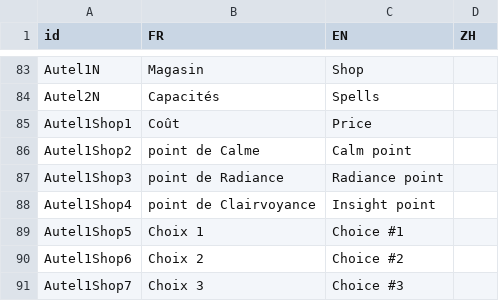
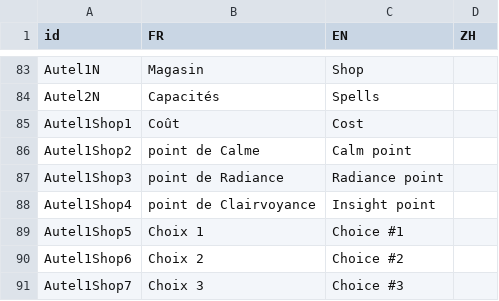
Before and after one commit to faresBelmadi/GF, a CSV file: Assets/StreamingAssets/Traduction/MiscTraductionFile.csv, drawn as a sheet; only a part is shown, gaps mark what is left out.

Commit message:
Update loca files

```diff
--- a/Assets/StreamingAssets/Traduction/MiscTraductionFile.csv
+++ b/Assets/StreamingAssets/Traduction/MiscTraductionFile.csv
@@ -84,3 +84,3 @@ Autel1N;Magasin;Shop;
 Autel2N;Capacités;Spells;
-Autel1Shop1;Coût;Price;
+Autel1Shop1;Coût;Cost;
 Autel1Shop2;point de Calme;Calm point;
```
